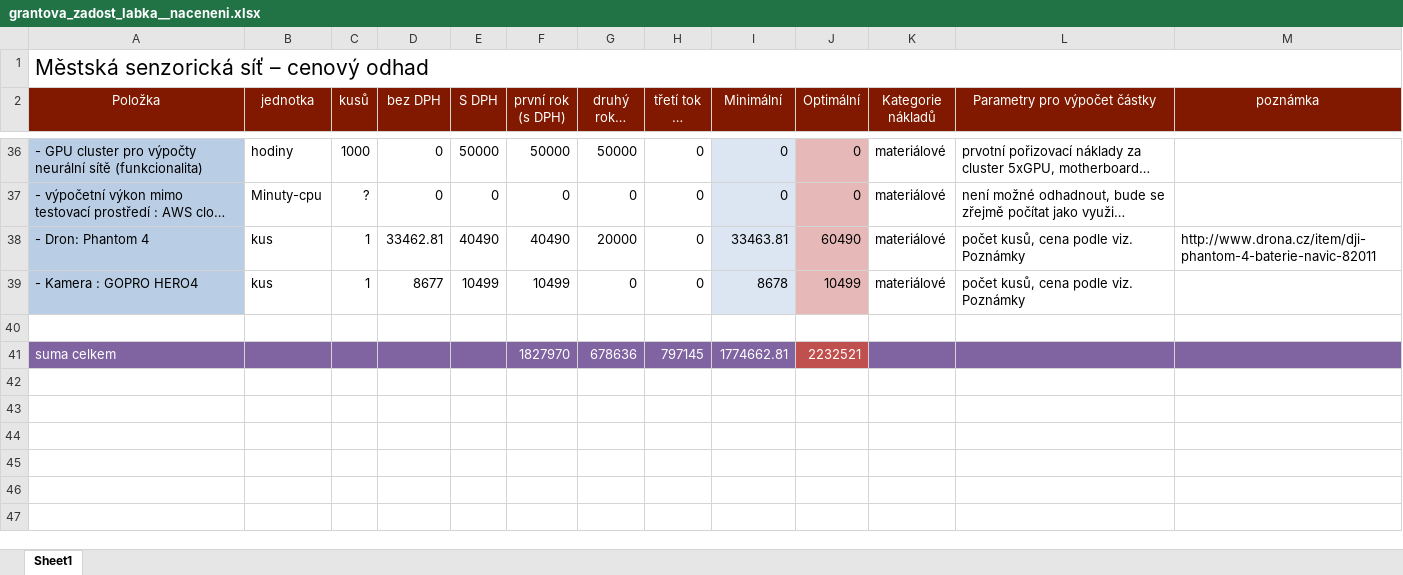
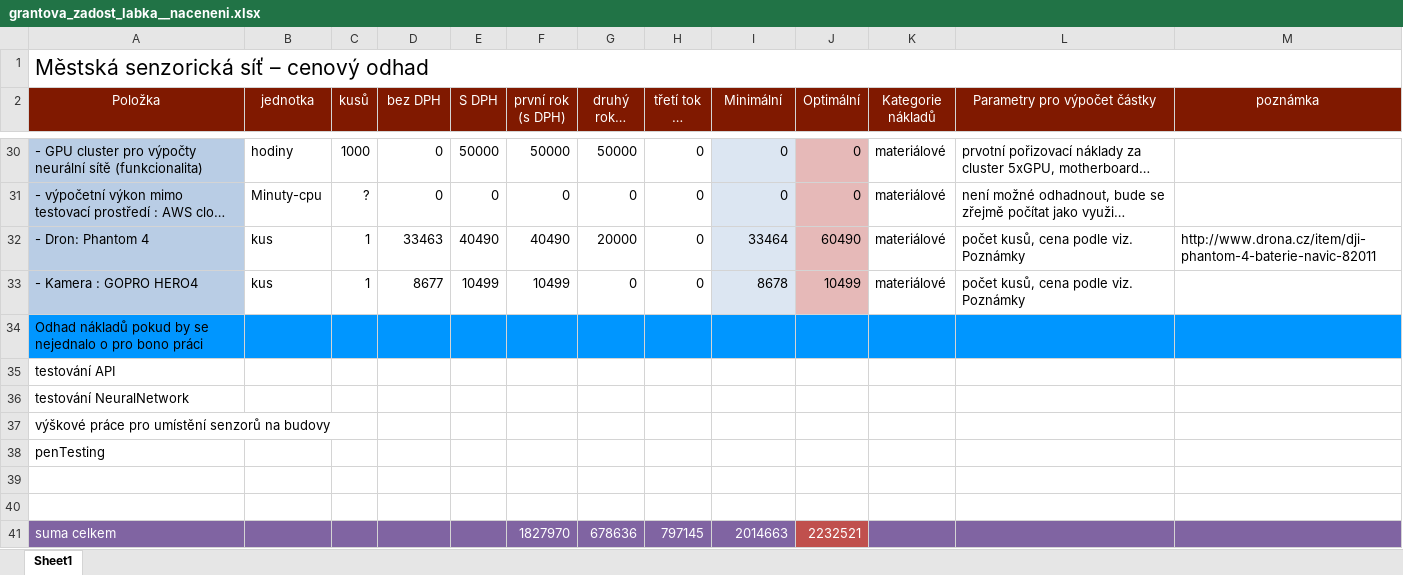
Before and after one commit to Labka-cz/SensorNet, an Excel workbook: grantova_zadost_labka__naceneni.xlsx, sheet Sheet1, drawn as a sheet; only a part is shown, gaps mark what is left out; long unchanged cells end in …; values as stored, in another font and other column widths than the file's, no borders; addresses are those after the commit; the diff covers the shown part only; the diff names each change by its address in the sheet, - before the commit and + after, or states it on an @@ line.

```diff
--- a/grantova_zadost_labka__naceneni.xlsx (sheet Sheet1)
+++ b/grantova_zadost_labka__naceneni.xlsx (sheet Sheet1)
-D32 (bez DPH): 33462.81
+D32 (bez DPH): 33463
-I32 (Minimální): 33463.81
+I32 (Minimální): 33464
+row 34: Odhad nákladů pokud by se nejednalo o pro bono práci
+row 35: testování API
+row 36: testování NeuralNetwork
+row 37: výškové práce pro umístění senzorů na budovy
+row 38: penTesting
+row 40: (empty)
-I41 (Minimální): 1774662.81
+I41 (Minimální): 2014663
```
Also changed, not shown: 6 removed rows, 19 edited cells and cell formats elsewhere in this sheet, formulas that keep their value.
